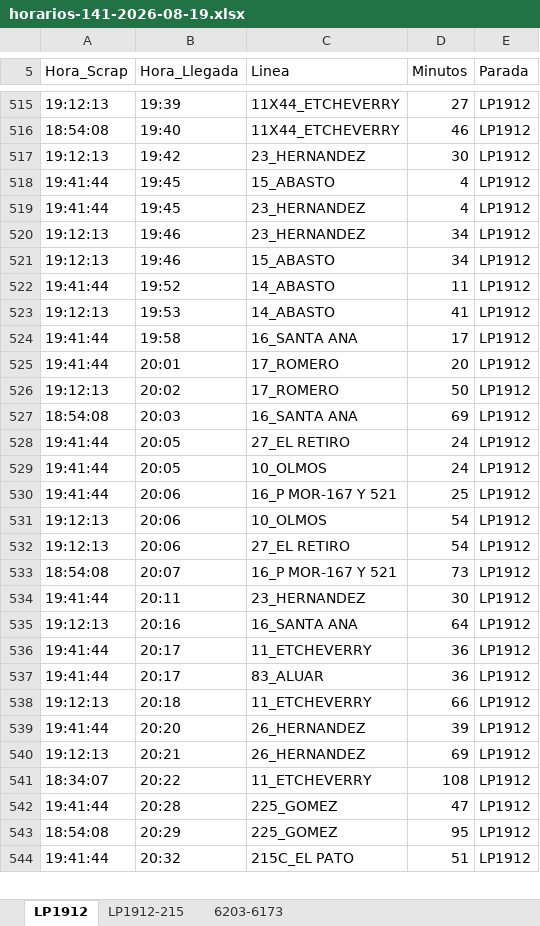
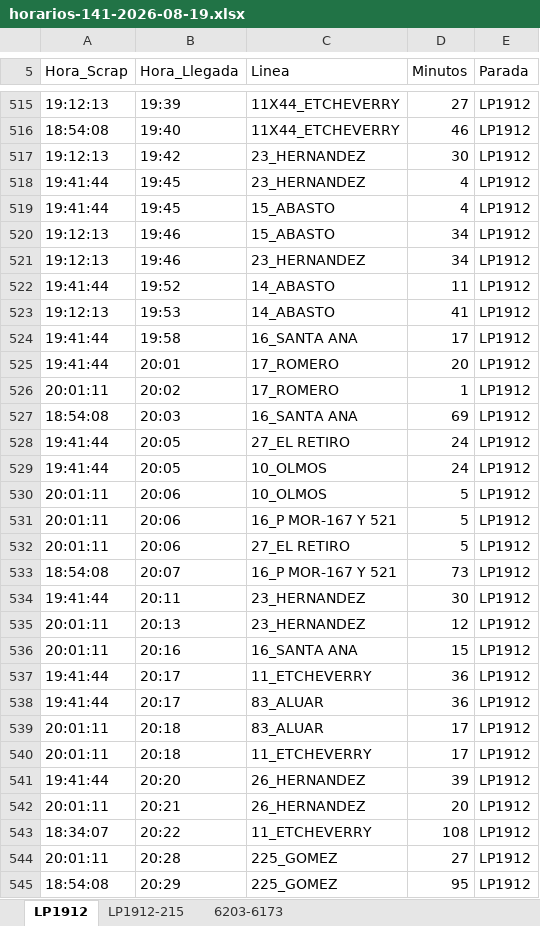
Before and after one commit to palomac00/recolector-cuadradoapp, an Excel workbook: data/horarios-141-2026-08-19.xlsx, sheet LP1912, drawn as a sheet; only a part is shown, gaps mark what is left out; the shorter side is filled out with more unchanged rows; values as stored, in another font and other column widths than the file's, no borders; removed rows and columns are numbered as before the commit, all else as after; the diff covers the shown part only; the diff names each change by its address in the sheet, - before the commit and + after, or states it on an @@ line.

```diff
--- a/data/horarios-141-2026-08-19.xlsx (sheet LP1912)
+++ b/data/horarios-141-2026-08-19.xlsx (sheet LP1912)
@@ row 519 moved to row 518: 19:41:44 @@
@@ row 521 moved to row 520: 19:12:13 @@
-A526 (Hora_Scrap): 19:12:13
+A526 (Hora_Scrap): 20:01:11
-D526 (Minutos): 50
+D526 (Minutos): 1
-row 530: 19:41:44 | 20:06 | 16_P MOR-167 Y 521 | 25 | LP1912
-A530 (Hora_Scrap): 19:12:13
+A530 (Hora_Scrap): 20:01:11
-D530 (Minutos): 54
+D530 (Minutos): 5
+row 531: 20:01:11 | 20:06 | 16_P MOR-167 Y 521 | 5 | LP1912
-A532 (Hora_Scrap): 19:12:13
+A532 (Hora_Scrap): 20:01:11
-D532 (Minutos): 54
+D532 (Minutos): 5
+row 535: 20:01:11 | 20:13 | 23_HERNANDEZ | 12 | LP1912
-A536 (Hora_Scrap): 19:12:13
+A536 (Hora_Scrap): 20:01:11
-D536 (Minutos): 64
+D536 (Minutos): 15
+row 539: 20:01:11 | 20:18 | 83_ALUAR | 17 | LP1912
-A540 (Hora_Scrap): 19:12:13
+A540 (Hora_Scrap): 20:01:11
-D540 (Minutos): 66
+D540 (Minutos): 17
-A542 (Hora_Scrap): 19:12:13
+A542 (Hora_Scrap): 20:01:11
-D542 (Minutos): 69
+D542 (Minutos): 20
-A544 (Hora_Scrap): 19:41:44
+A544 (Hora_Scrap): 20:01:11
-D544 (Minutos): 47
+D544 (Minutos): 27
```
Also changed, not shown: 9 added rows, 47 moved rows and 12 edited cells elsewhere in this sheet, sheet 6203-6173, sheet LP1912-215.
